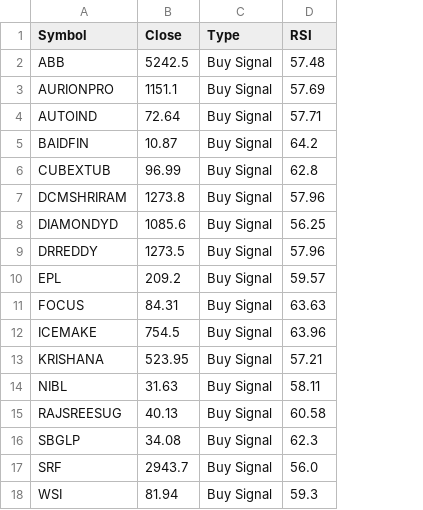
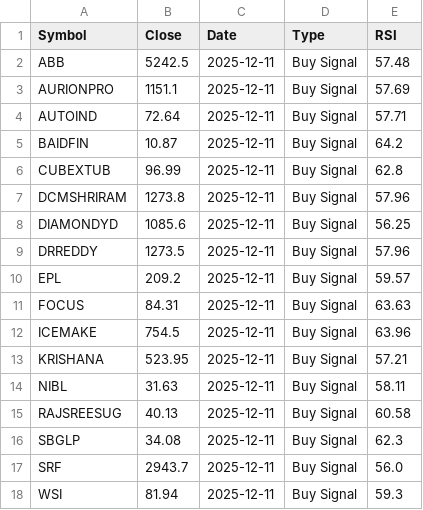
Before and after one commit to Ashok2612/stock-scanner, a CSV file: buy_signals.csv, drawn as a sheet; the diff names each change by its address in the sheet, - before the commit and + after, or states it on an @@ line.

```diff
--- a/buy_signals.csv
+++ b/buy_signals.csv
+column C (Date), rows 2-18: all 2025-12-11
```
Also changed, not shown: file.csv, 4 other files.
